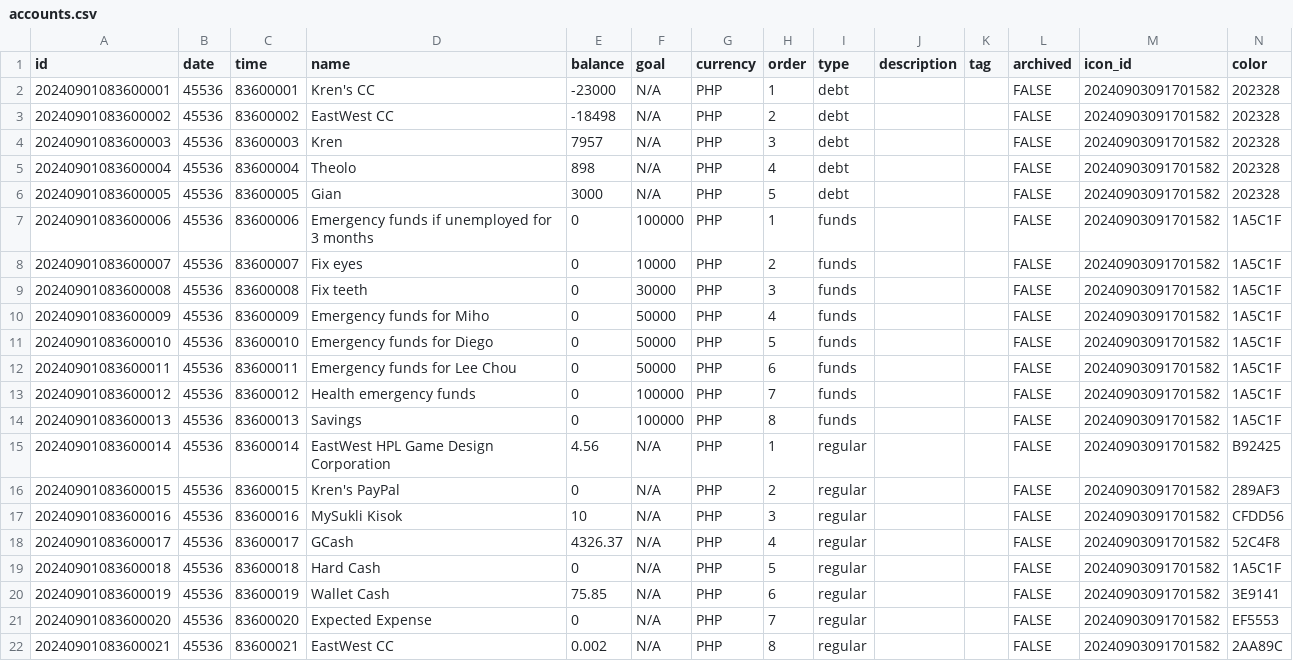
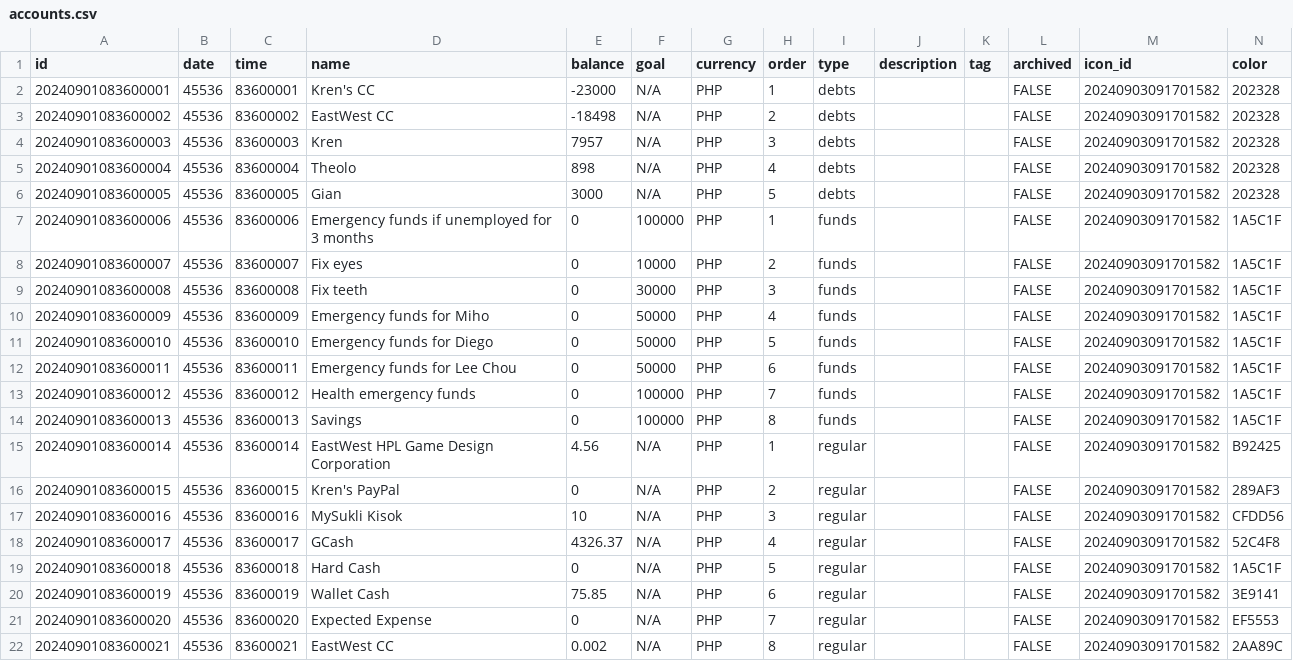
Before and after one commit to kolehiyolo/persn-adulting_101_v2, a CSV file: client/public/data/sample/accounts.csv, drawn as a sheet.

Commit message:
Make Accounts tabs work
1. AWESOMEEEE so yeah sosososo quick to implement but damn there ya go
2. The accounts are now split across the three tabs yey
3. Great great milestone for today, and tomorrow we possibly proceed to a much bigger challenge, CRUD for the accounts

```diff
--- a/client/public/data/sample/accounts.csv
+++ b/client/public/data/sample/accounts.csv
@@ -1,7 +1,7 @@
 id,date,time,name,balance,goal,currency,order,type,description,tag,archived,icon_id,color
-20240901083600001,45536,83600001,Kren's CC,-23000,N/A,PHP,1,debt,,,FALSE,20240903091701582,202328
-20240901083600002,45536,83600002,EastWest CC,-18498,N/A,PHP,2,debt,,,FALSE,20240903091701582,202328
-20240901083600003,45536,83600003,Kren,7957,N/A,PHP,3,debt,,,FALSE,20240903091701582,202328
-20240901083600004,45536,83600004,Theolo,898,N/A,PHP,4,debt,,,FALSE,20240903091701582,202328
-20240901083600005,45536,83600005,Gian,3000,N/A,PHP,5,debt,,,FALSE,20240903091701582,202328
+20240901083600001,45536,83600001,Kren's CC,-23000,N/A,PHP,1,debts,,,FALSE,20240903091701582,202328
+20240901083600002,45536,83600002,EastWest CC,-18498,N/A,PHP,2,debts,,,FALSE,20240903091701582,202328
+20240901083600003,45536,83600003,Kren,7957,N/A,PHP,3,debts,,,FALSE,20240903091701582,202328
+20240901083600004,45536,83600004,Theolo,898,N/A,PHP,4,debts,,,FALSE,20240903091701582,202328
+20240901083600005,45536,83600005,Gian,3000,N/A,PHP,5,debts,,,FALSE,20240903091701582,202328
 20240901083600006,45536,83600006,Emergency funds if unemployed for 3 months,0,100000,PHP,1,funds,,,FALSE,20240903091701582,1A5C1F
```
Also changed, not shown: 4 other files.
